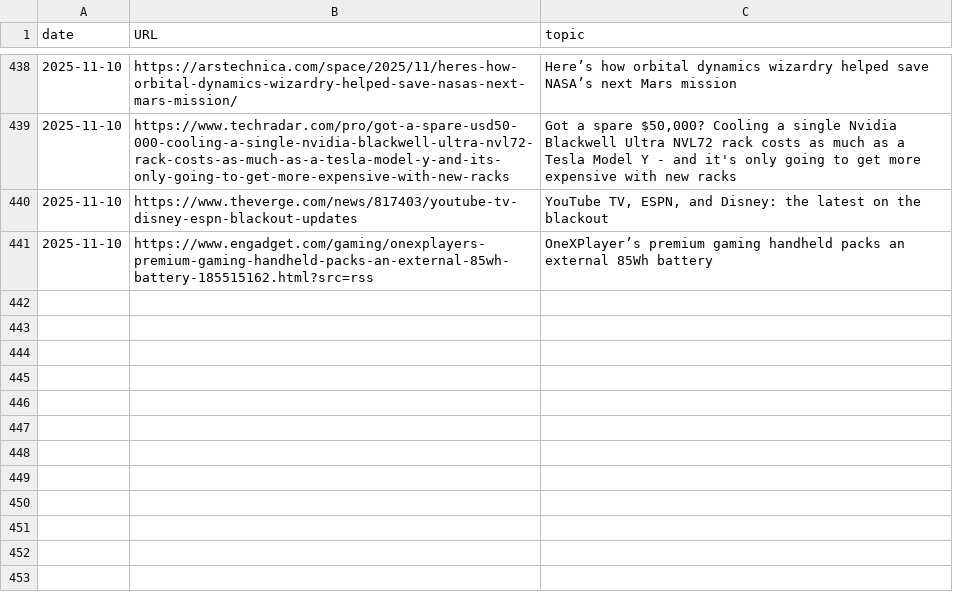
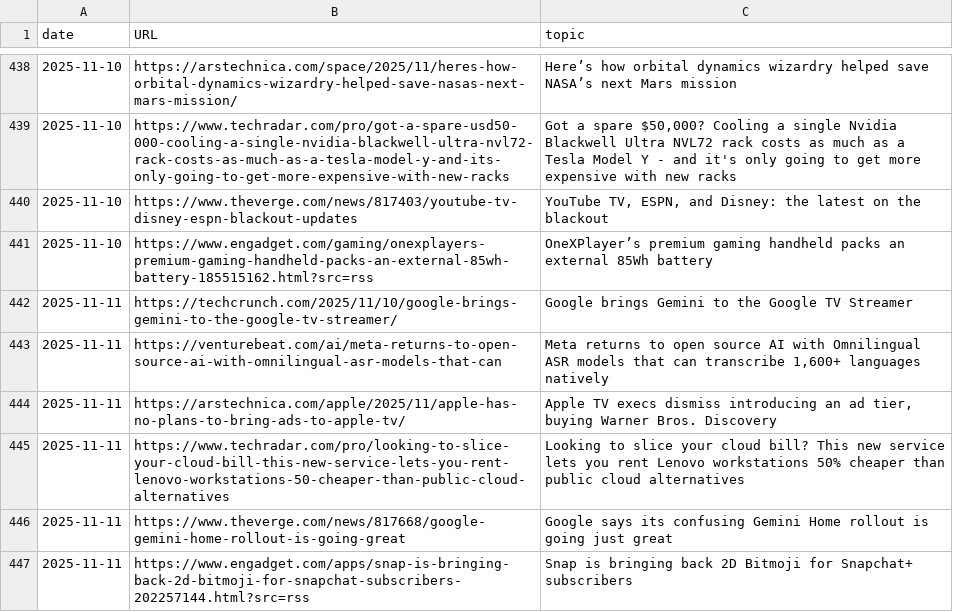
Before and after one commit to cheoljoo/english, a CSV file: database.csv, drawn as a sheet; only a part is shown, gaps mark what is left out.

```diff
--- a/database.csv
+++ b/database.csv
@@ -441 +441,7 @@ date,URL,topic
 2025-11-10,https://www.engadget.com/gaming/onexplayers-premium-gaming-handheld-packs-an-external-85wh-battery-185515162.html?src=rss,OneXPlayer’s premium gaming handheld packs an external 85Wh battery
+2025-11-11,https://techcrunch.com/2025/11/10/google-brings-gemini-to-the-google-tv-streamer/,Google brings Gemini to the Google TV Streamer
+2025-11-11,https://venturebeat.com/ai/meta-returns-to-open-source-ai-with-omnilingual-asr-models-that-can,"Meta returns to open source AI with Omnilingual ASR models that can transcribe 1,600+ languages natively"
+2025-11-11,https://arstechnica.com/apple/2025/11/apple-has-no-plans-to-bring-ads-to-apple-tv/,"Apple TV execs dismiss introducing an ad tier, buying Warner Bros. Discovery"
+2025-11-11,https://www.techradar.com/pro/looking-to-slice-your-cloud-bill-this-new-service-lets-you-rent-lenovo-workstations-50-cheaper-than-public-cloud-alternatives,Looking to slice your cloud bill? This new service lets you rent Lenovo workstations 50% cheaper than public cloud alternatives
+2025-11-11,https://www.theverge.com/news/817668/google-gemini-home-rollout-is-going-great,Google says its confusing Gemini Home rollout is going just great
+2025-11-11,https://www.engadget.com/apps/snap-is-bringing-back-2d-bitmoji-for-snapchat-subscribers-202257144.html?src=rss,Snap is bringing back 2D Bitmoji for Snapchat+ subscribers
```
Also changed, not shown: 1 other file.
